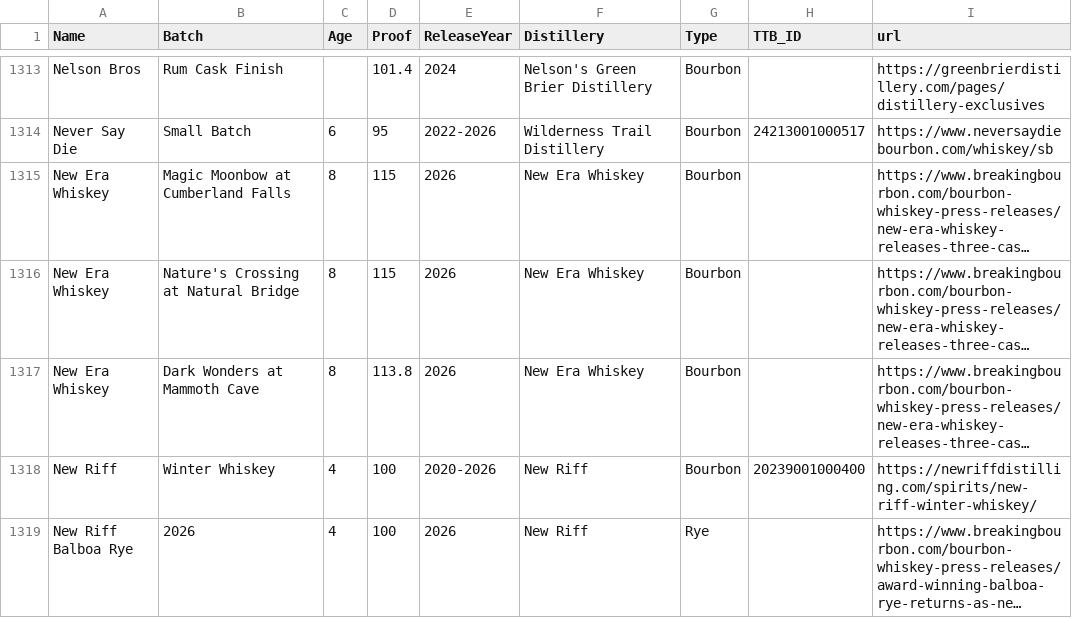
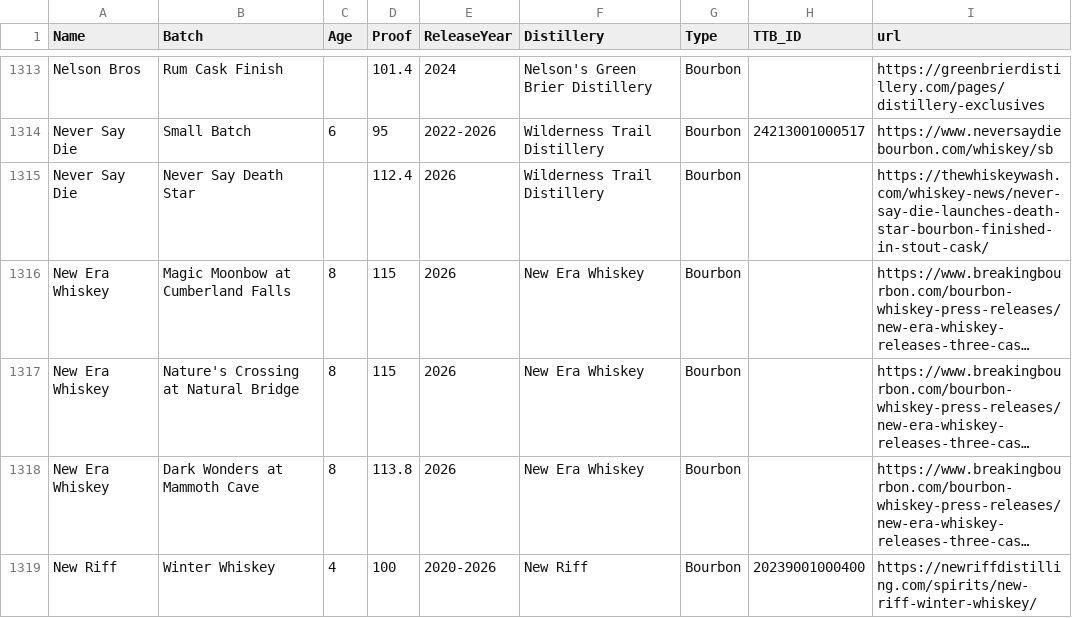
Before and after one commit to weshaggard/whiskeyproofs, a CSV file: _data/whiskeyindex.csv, drawn as a sheet; only a part is shown, gaps mark what is left out; the shorter side is filled out with more unchanged rows; long unchanged cells end in …; the diff names each change by its address in the sheet, - before the commit and + after, or states it on an @@ line.

```diff
--- a/_data/whiskeyindex.csv
+++ b/_data/whiskeyindex.csv
+row 1315: Never Say Die | Never Say Death Star |  | 112.4 | 2026 | Wilderness Trail Distillery | Bourbon |  | https://thewhiskeywash.com/whiskey-news/never-say-die-launches-death-star-bourbon-finished-in-stout-cask/
```
